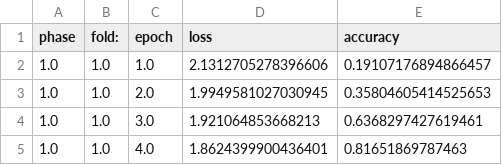
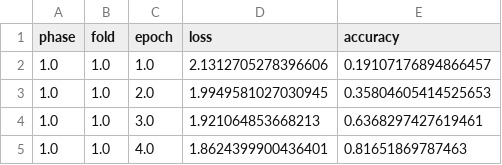
Before and after one commit to inflaton/cs701, a CSV file: logs/all_phases.csv, drawn as a sheet; only a part is shown.

Commit message:
fixed typos in v9 results

```diff
--- a/logs/all_phases.csv
+++ b/logs/all_phases.csv
@@ -1,2 +1,2 @@
-phase,fold:,epoch,loss,accuracy
+phase,fold,epoch,loss,accuracy
 1.0,1.0,1.0,2.1312705278396606,0.19107176894866457
```
Also changed, not shown: logs/phase_1.csv, logs/phase_10.csv, 19 other files.
